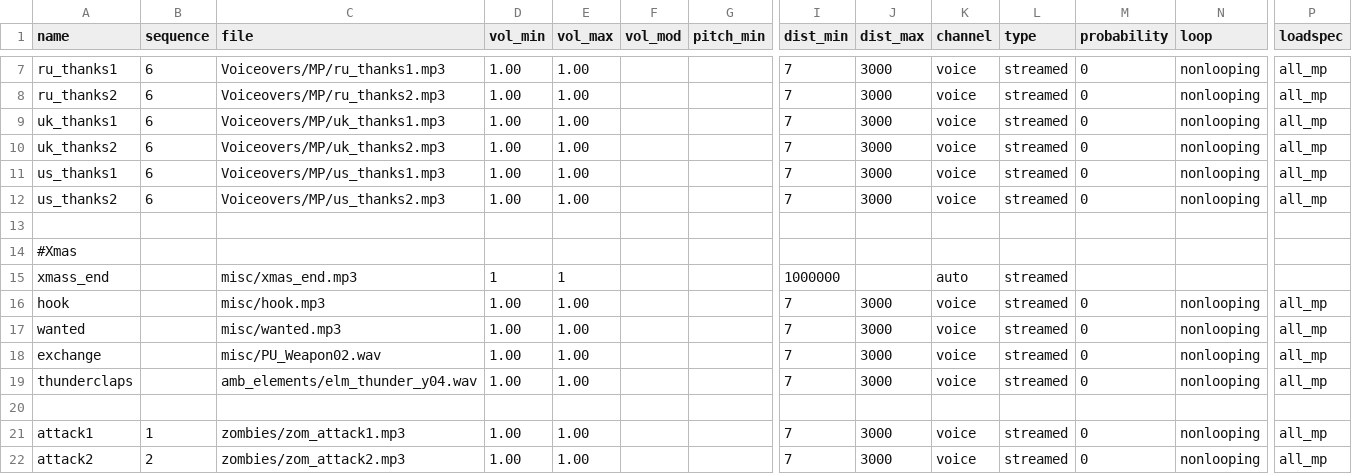
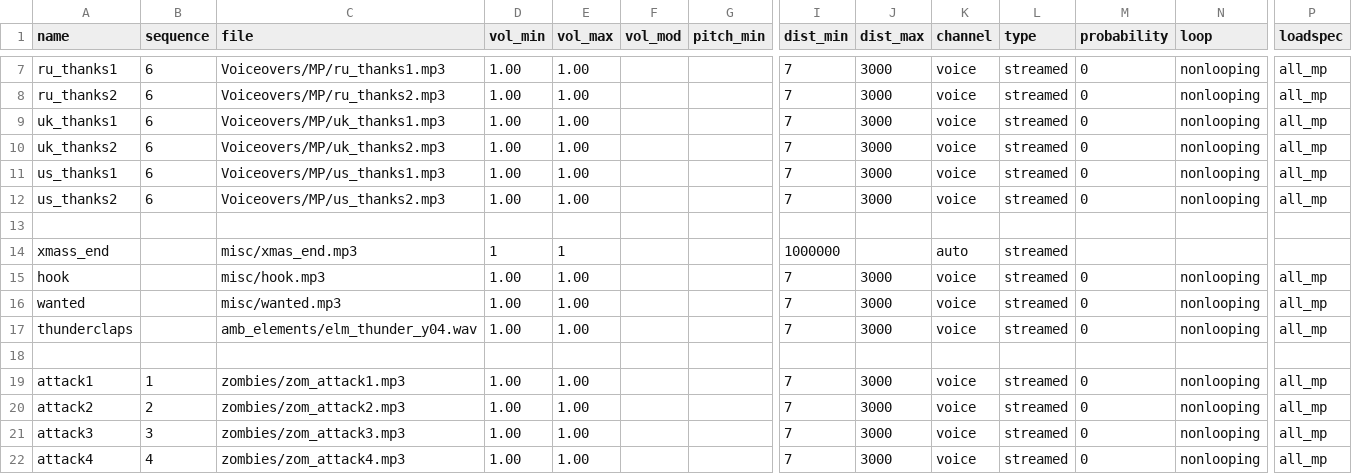
Before and after one commit to nl-squad/nl-cod2-zom-iwds, a CSV file: iwds/zz.iwd/all/soundaliases/sounds.csv, drawn as a sheet; only a part is shown, gaps mark what is left out; the shorter side is filled out with more unchanged rows; rows hold the shown columns only; the diff names each change by its address in the sheet, - before the commit and + after, or states it on an @@ line.

Commit message:
fix: remove duplicated exchange sound alias

```diff
--- a/iwds/zz.iwd/all/soundaliases/sounds.csv
+++ b/iwds/zz.iwd/all/soundaliases/sounds.csv
-row 14: #Xmas
-row 18: exchange |  | misc/PU_Weapon02.wav | 1.00 | 1.00 |  |  | 7 | 3000 | voice | streamed | 0 | nonlooping | all_mp
```
